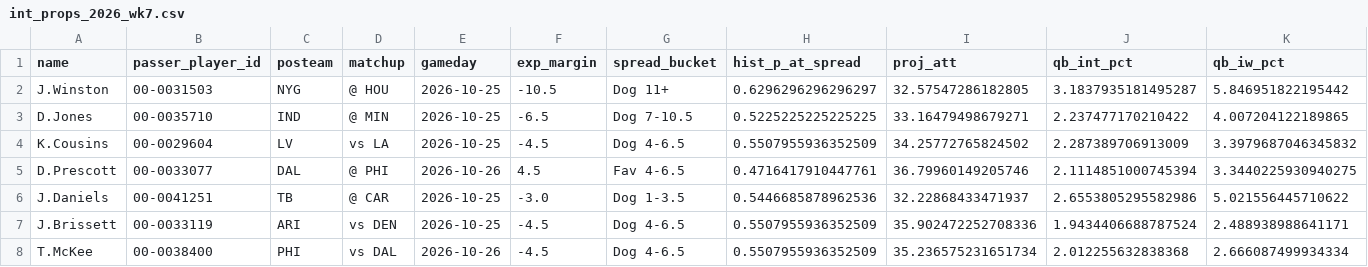
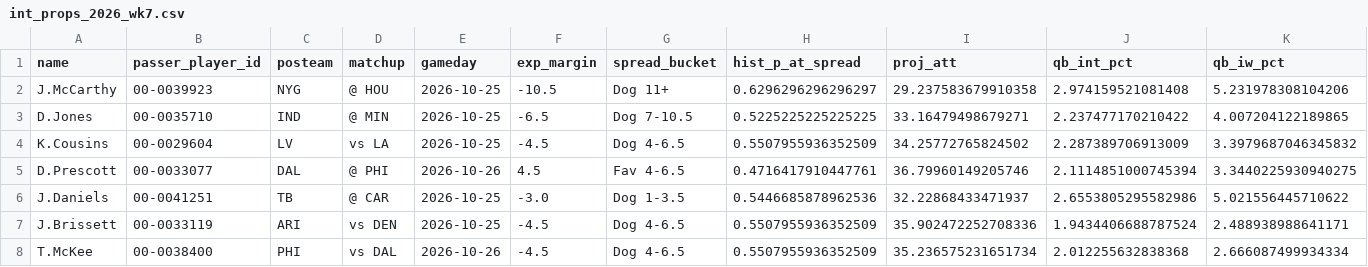
Before and after one commit to paintthedog/nfl-insights, a CSV file: pipeline/int_props_2026_wk7.csv, drawn as a sheet; only a part is shown; removed rows and columns are numbered as before the commit, all else as after; rows hold the shown columns only; the diff names each change by its address in the sheet, - before the commit and + after, or states it on an @@ line.

```diff
--- a/pipeline/int_props_2026_wk7.csv
+++ b/pipeline/int_props_2026_wk7.csv
-row 2: J.Winston | 00-0031503 | NYG | @ HOU | 2026-10-25 | -10.5 | Dog 11+ | 0.6296296296296297 | 32.57547286182805 | 3.1837935181495287 | 5.846951822195442
+row 2: J.McCarthy | 00-0039923 | NYG | @ HOU | 2026-10-25 | -10.5 | Dog 11+ | 0.6296296296296297 | 29.237583679910358 | 2.974159521081408 | 5.231978308104206
```
Also changed, not shown: pipeline/ol_missing_wk7.csv, pipeline/ol_missing_wk8.csv, 19 other files.
